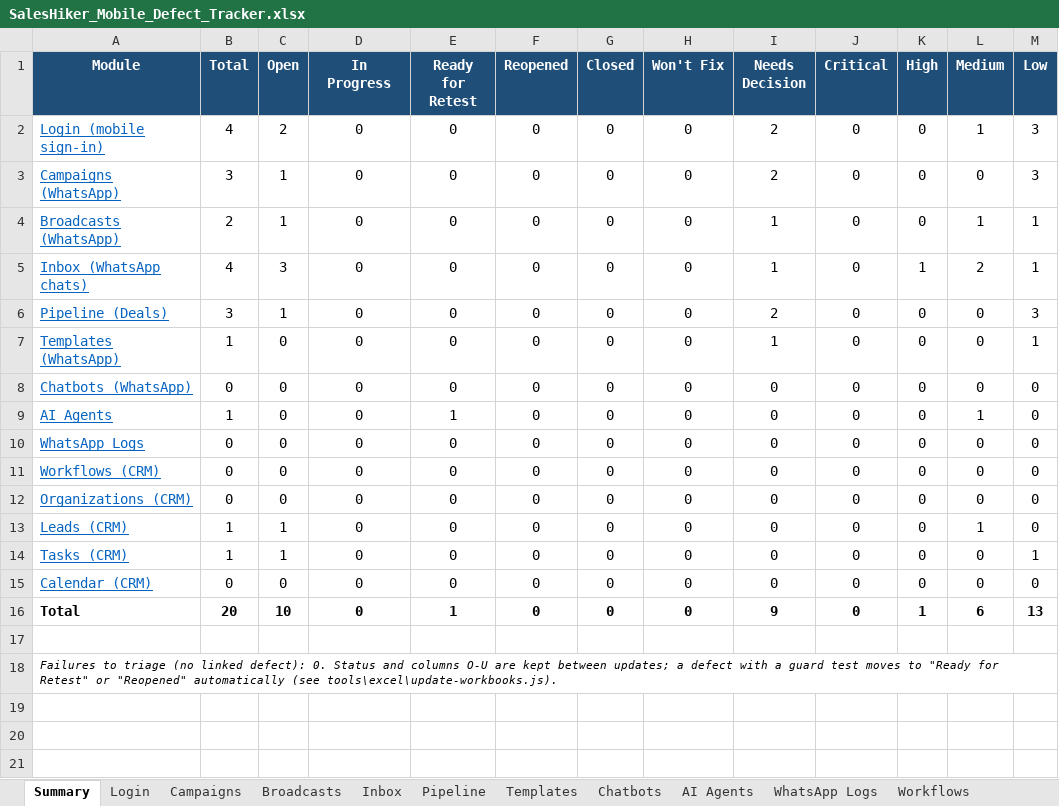
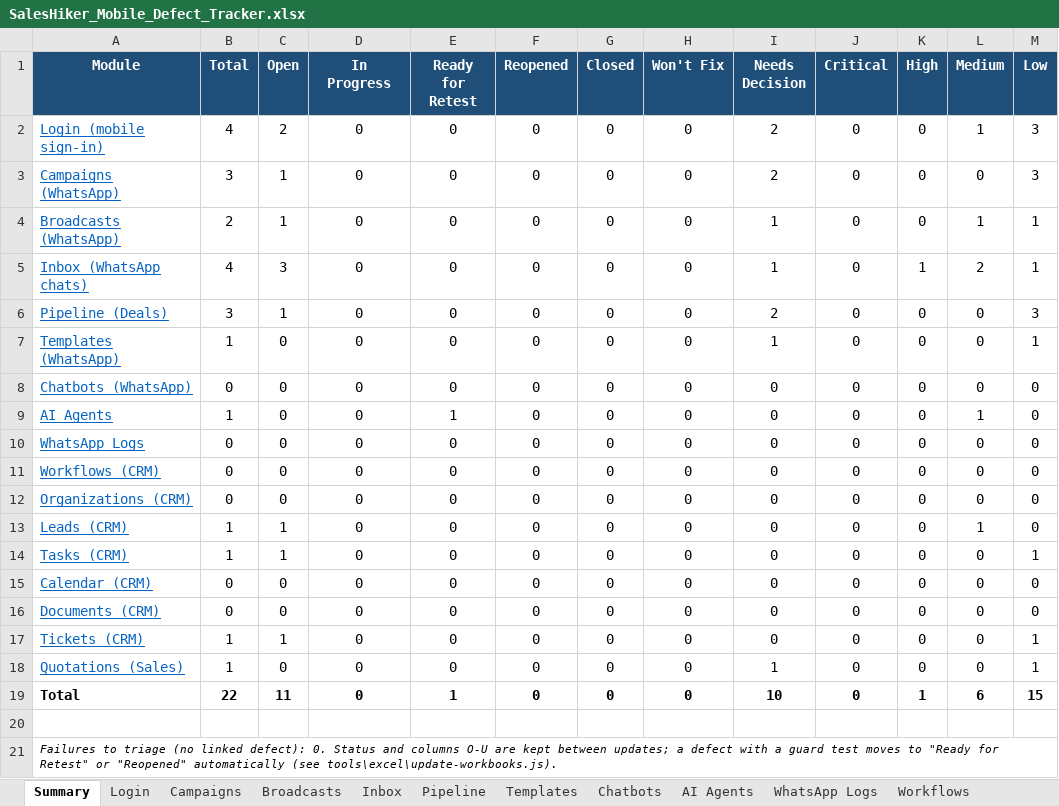
Before and after one commit to KalpeshMevada03062019/SalesHikerMobileApp, an Excel workbook: docs/SalesHiker_Mobile_Defect_Tracker.xlsx, sheet Summary, drawn as a sheet; values as stored, in another font and other column widths than the file's, no borders; addresses are those after the commit; the diff names each change by its address in the sheet, - before the commit and + after, or states it on an @@ line.

```diff
--- a/docs/SalesHiker_Mobile_Defect_Tracker.xlsx (sheet Summary)
+++ b/docs/SalesHiker_Mobile_Defect_Tracker.xlsx (sheet Summary)
+row 16: Documents (CRM) | 0 | 0 | 0 | 0 | 0 | 0 | 0 | 0 | 0 | 0 | 0 | 0
+row 17: Tickets (CRM) | 1 | 1 | 0 | 0 | 0 | 0 | 0 | 0 | 0 | 0 | 0 | 1
+row 18: Quotations (Sales) | 1 | 0 | 0 | 0 | 0 | 0 | 0 | 1 | 0 | 0 | 0 | 1
-B19 (Total): 20
+B19 (Total): 22
-C19 (Open): 10
+C19 (Open): 11
-I19 (Needs Decision): 9
+I19 (Needs Decision): 10
-M19 (Low): 13
+M19 (Low): 15
```
Also changed, not shown: other sheet tabs, formulas that keep their value, docs/SalesHiker_Mobile_Test_Cases.xlsx, 26 other files.
